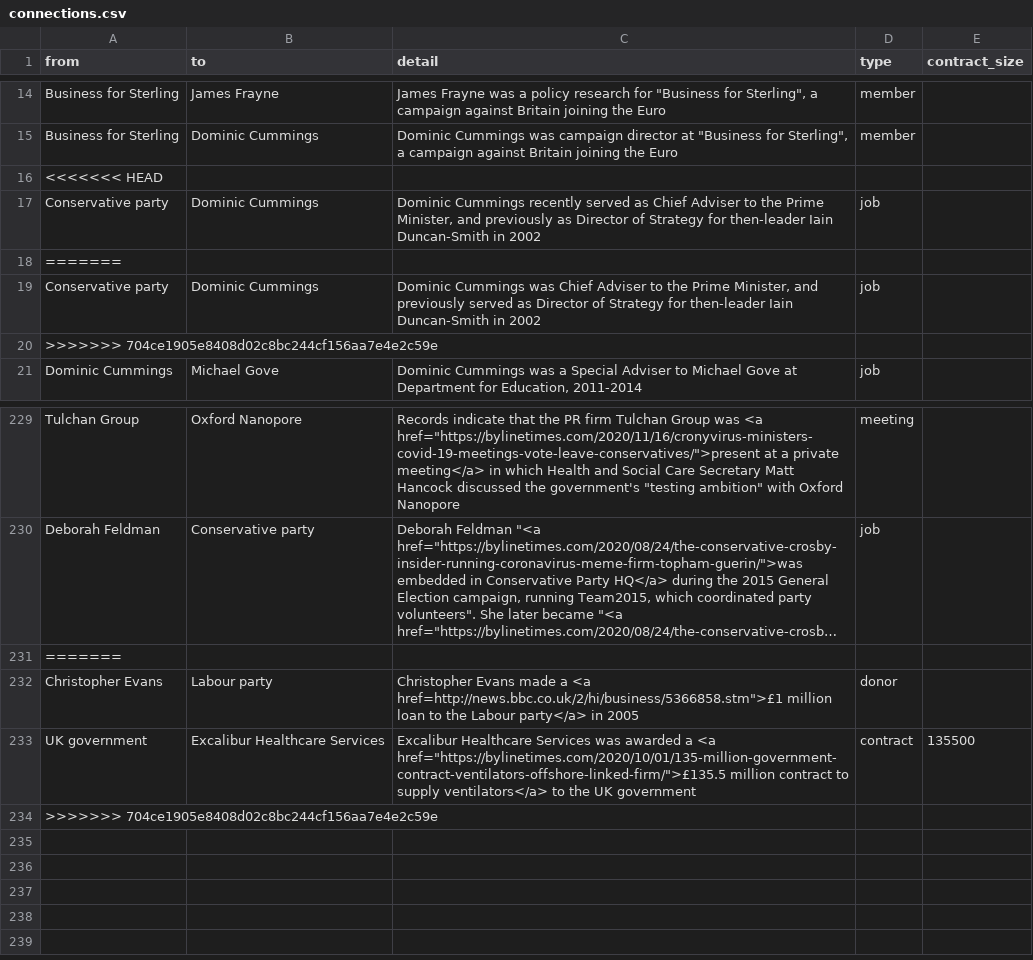
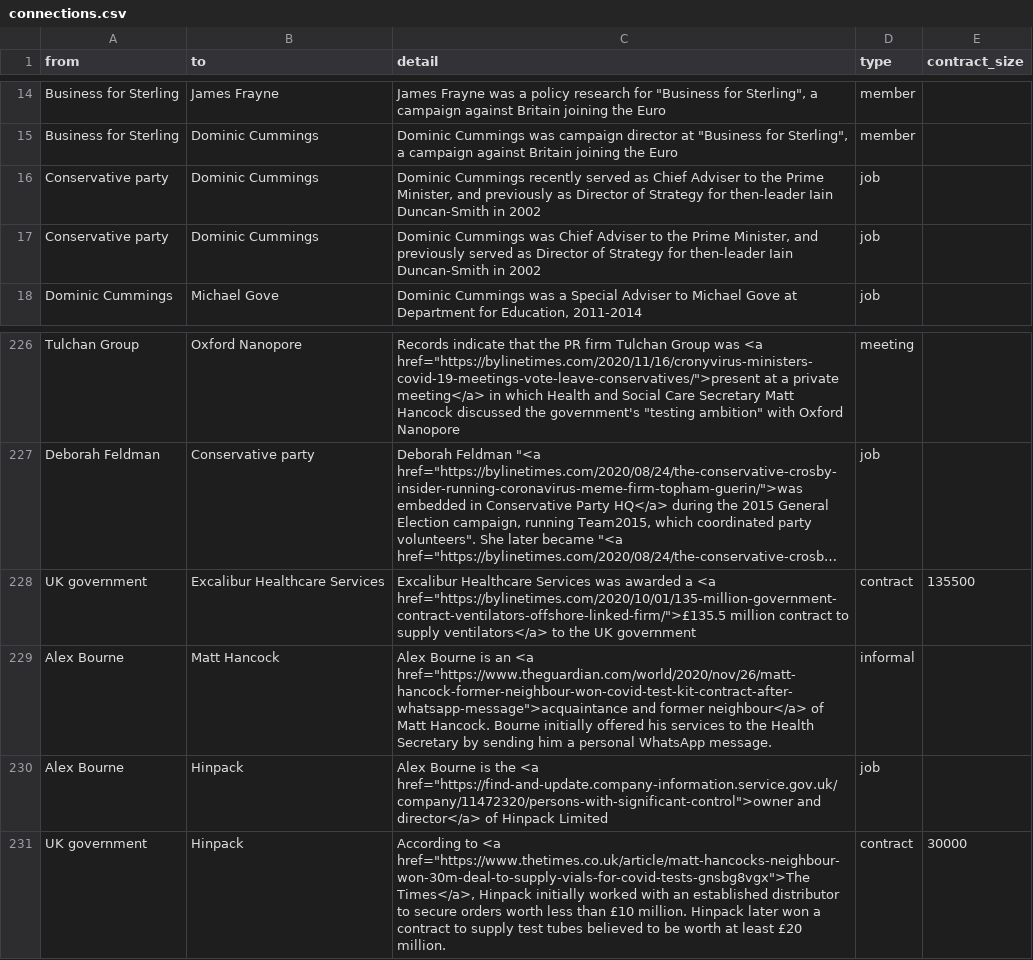
Before and after one commit to sophieehill/my-little-crony, a CSV file: connections.csv, drawn as a sheet; only a part is shown, gaps mark what is left out; long unchanged cells end in …; removed rows and columns are numbered as before the commit, all else as after; the diff names each change by its address in the sheet, - before the commit and + after, or states it on an @@ line.

```diff
--- a/connections.csv
+++ b/connections.csv
-row 16: <<<<<<< HEAD
-row 18: =======
-row 20: >>>>>>> 704ce1905e8408d02c8bc244cf156aa7e4e2c59e
-row 231: =======
-row 232: Christopher Evans | Labour party | Christopher Evans made a <a href=http://news.bbc.co.uk/2/hi/business/5366858.stm">£1 million loan to the Labour party</a> in 2005 | donor
-row 234: >>>>>>> 704ce1905e8408d02c8bc244cf156aa7e4e2c59e
+row 229: Alex Bourne | Matt Hancock | Alex Bourne is an <a href="https://www.theguardian.com/world/2020/nov/26/matt-hancock-former-neighbour-won-covid-test-kit-contract-after-whatsapp-message">acquaintance and former neighbour</a> of Matt Hancock. Bourne initially offered his services to the Health Secretary by sending him a personal WhatsApp message. | informal
+row 230: Alex Bourne | Hinpack | Alex Bourne is the <a href="https://find-and-update.company-information.service.gov.uk/company/11472320/persons-with-significant-control">owner and director</a> of Hinpack Limited | job
+row 231: UK government | Hinpack | According to <a href="https://www.thetimes.co.uk/article/matt-hancocks-neighbour-won-30m-deal-to-supply-vials-for-covid-tests-gnsbg8vgx">The Times</a>, Hinpack initially worked with an established distributor to secure orders worth less than £10 million. Hinpack later won a contract to supply test tubes believed to be worth at least £20 million. | contract | 30000
```
Also changed, not shown: people.csv, 7 other files.
